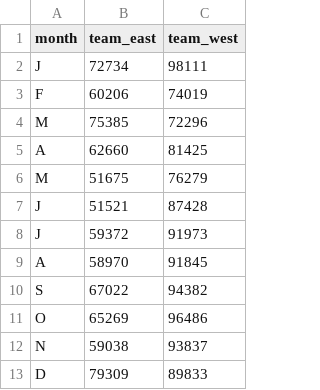
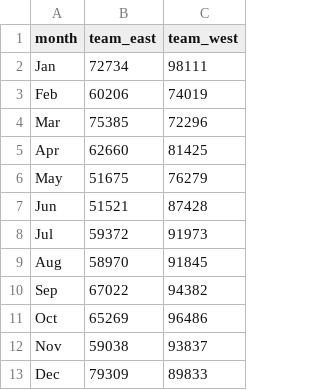
Before and after one commit to Thinkful-Ed/data-science-lectures, a CSV file: sales_teams.csv, drawn as a sheet.

Commit message:
Add files via upload

```diff
--- a/sales_teams.csv
+++ b/sales_teams.csv
@@ -1,13 +1,13 @@
 month,team_east,team_west
-J,72734,98111
-F,60206,74019
-M,75385,72296
-A,62660,81425
-M,51675,76279
-J,51521,87428
-J,59372,91973
-A,58970,91845
-S,67022,94382
-O,65269,96486
-N,59038,93837
-D,79309,89833
+Jan,72734,98111
+Feb,60206,74019
+Mar,75385,72296
+Apr,62660,81425
+May,51675,76279
+Jun,51521,87428
+Jul,59372,91973
+Aug,58970,91845
+Sep,67022,94382
+Oct,65269,96486
+Nov,59038,93837
+Dec,79309,89833
```
